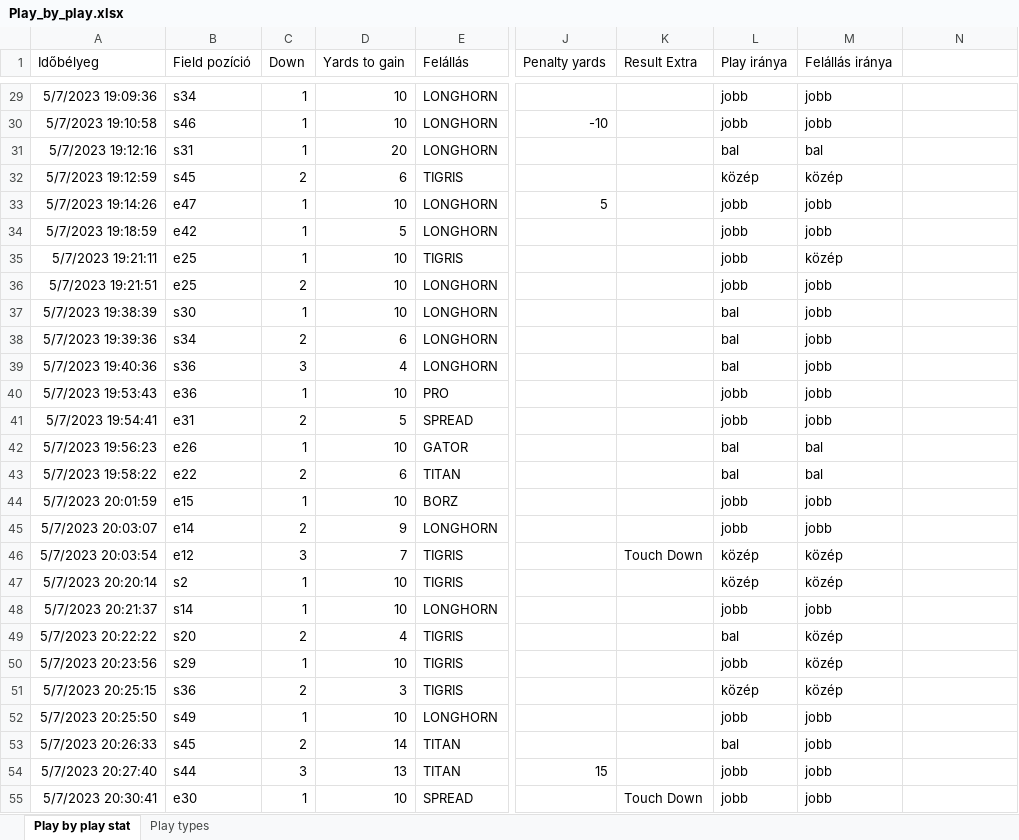
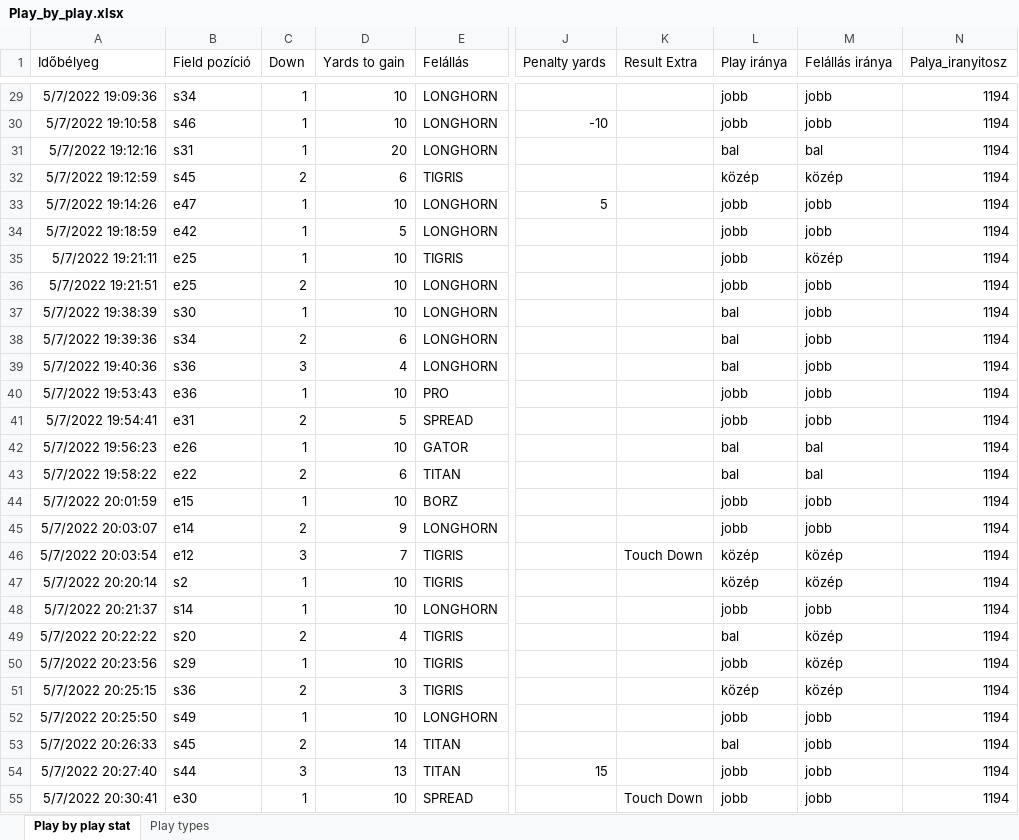
Before and after one commit to marczimate/Marczi-Mate-szakdolgozat, an Excel workbook: Play_by_play.xlsx, sheet Play by play stat, drawn as a sheet; only a part is shown, gaps mark what is left out; values as stored, in another font and other column widths than the file's, no borders; the diff covers the shown part only; the diff names each change by its address in the sheet, - before the commit and + after, or states it on an @@ line.

```diff
--- a/Play_by_play.xlsx (sheet Play by play stat)
+++ b/Play_by_play.xlsx (sheet Play by play stat)
-N1: (empty)
+N1: Palya_iranyitosz
-A29 (Időbélyeg): 5/7/2023 19:09:36
+A29 (Időbélyeg): 5/7/2022 19:09:36
-N29:N55 (Palya_iranyitosz): (empty)
+N29:N55 (Palya_iranyitosz): 1194
-A30 (Időbélyeg): 5/7/2023 19:10:58
+A30 (Időbélyeg): 5/7/2022 19:10:58
-A31 (Időbélyeg): 5/7/2023 19:12:16
+A31 (Időbélyeg): 5/7/2022 19:12:16
-A32 (Időbélyeg): 5/7/2023 19:12:59
+A32 (Időbélyeg): 5/7/2022 19:12:59
-A33 (Időbélyeg): 5/7/2023 19:14:26
+A33 (Időbélyeg): 5/7/2022 19:14:26
-A34 (Időbélyeg): 5/7/2023 19:18:59
+A34 (Időbélyeg): 5/7/2022 19:18:59
-A35 (Időbélyeg): 5/7/2023 19:21:11
+A35 (Időbélyeg): 5/7/2022 19:21:11
-A36 (Időbélyeg): 5/7/2023 19:21:51
+A36 (Időbélyeg): 5/7/2022 19:21:51
-A37 (Időbélyeg): 5/7/2023 19:38:39
+A37 (Időbélyeg): 5/7/2022 19:38:39
-A38 (Időbélyeg): 5/7/2023 19:39:36
+A38 (Időbélyeg): 5/7/2022 19:39:36
-A39 (Időbélyeg): 5/7/2023 19:40:36
+A39 (Időbélyeg): 5/7/2022 19:40:36
-A40 (Időbélyeg): 5/7/2023 19:53:43
+A40 (Időbélyeg): 5/7/2022 19:53:43
-A41 (Időbélyeg): 5/7/2023 19:54:41
+A41 (Időbélyeg): 5/7/2022 19:54:41
-A42 (Időbélyeg): 5/7/2023 19:56:23
+A42 (Időbélyeg): 5/7/2022 19:56:23
-A43 (Időbélyeg): 5/7/2023 19:58:22
+A43 (Időbélyeg): 5/7/2022 19:58:22
-A44 (Időbélyeg): 5/7/2023 20:01:59
+A44 (Időbélyeg): 5/7/2022 20:01:59
-A45 (Időbélyeg): 5/7/2023 20:03:07
+A45 (Időbélyeg): 5/7/2022 20:03:07
-A46 (Időbélyeg): 5/7/2023 20:03:54
+A46 (Időbélyeg): 5/7/2022 20:03:54
-A47 (Időbélyeg): 5/7/2023 20:20:14
+A47 (Időbélyeg): 5/7/2022 20:20:14
-A48 (Időbélyeg): 5/7/2023 20:21:37
+A48 (Időbélyeg): 5/7/2022 20:21:37
-A49 (Időbélyeg): 5/7/2023 20:22:22
+A49 (Időbélyeg): 5/7/2022 20:22:22
-A50 (Időbélyeg): 5/7/2023 20:23:56
+A50 (Időbélyeg): 5/7/2022 20:23:56
-A51 (Időbélyeg): 5/7/2023 20:25:15
+A51 (Időbélyeg): 5/7/2022 20:25:15
-A52 (Időbélyeg): 5/7/2023 20:25:50
+A52 (Időbélyeg): 5/7/2022 20:25:50
-A53 (Időbélyeg): 5/7/2023 20:26:33
+A53 (Időbélyeg): 5/7/2022 20:26:33
-A54 (Időbélyeg): 5/7/2023 20:27:40
+A54 (Időbélyeg): 5/7/2022 20:27:40
-A55 (Időbélyeg): 5/7/2023 20:30:41
+A55 (Időbélyeg): 5/7/2022 20:30:41
```
Also changed, not shown: 614 edited cells elsewhere in this sheet.
